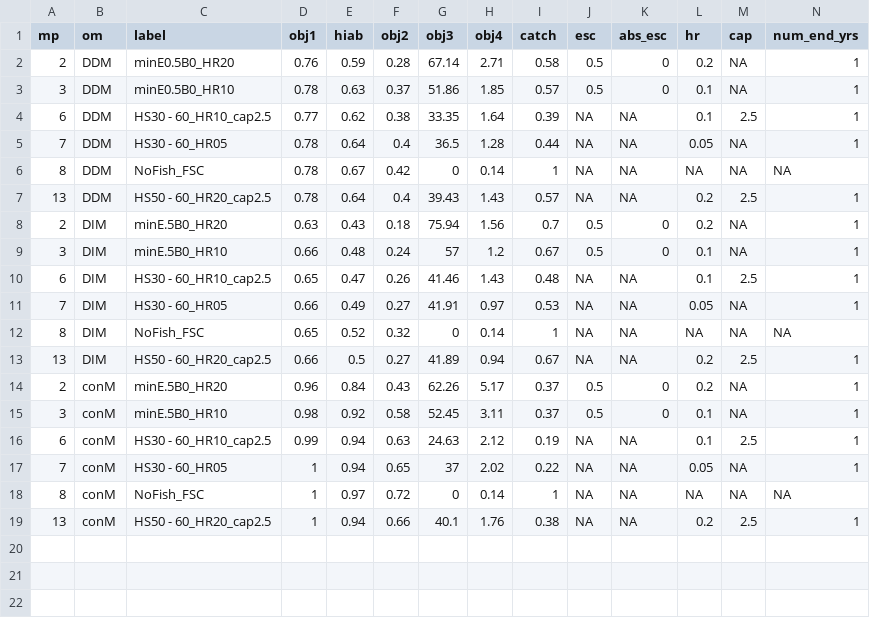
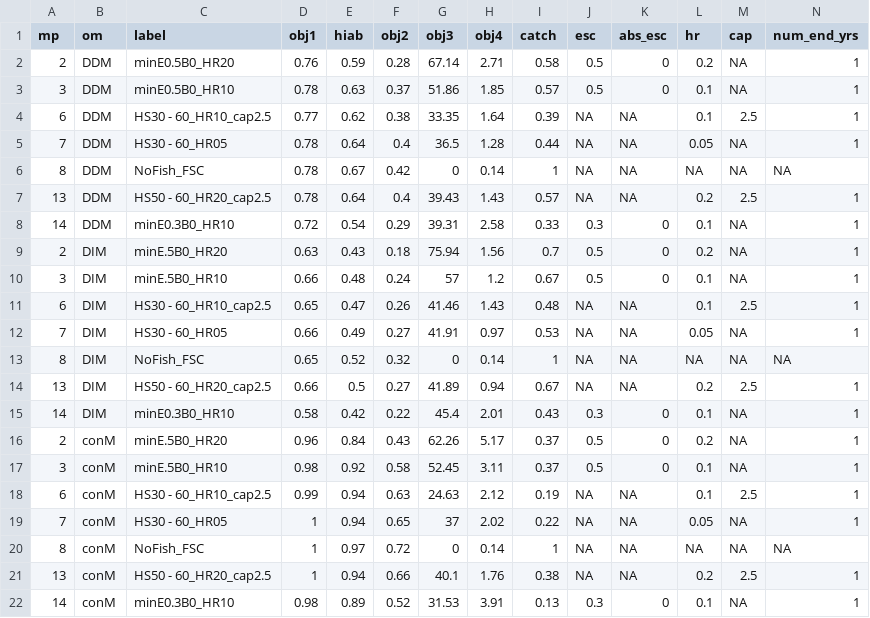
Before and after one commit to pbs-assess/herringsr, a CSV file: data/mp-prd.csv, drawn as a sheet; only a part is shown; rows hold the shown columns only; the diff names each change by its address in the sheet, - before the commit and + after, or states it on an @@ line.

Commit message:
Update mp-prd.csv

```diff
--- a/data/mp-prd.csv
+++ b/data/mp-prd.csv
+row 8: 14 | DDM | minE0.3B0_HR10 | 0.72 | 0.54 | 0.29 | 39.31 | 2.58 | 0.33 | 0.3 | 0 | 0.1 | NA | 1
+row 15: 14 | DIM | minE0.3B0_HR10 | 0.58 | 0.42 | 0.22 | 45.4 | 2.01 | 0.43 | 0.3 | 0 | 0.1 | NA | 1
+row 22: 14 | conM | minE0.3B0_HR10 | 0.98 | 0.89 | 0.52 | 31.53 | 3.91 | 0.13 | 0.3 | 0 | 0.1 | NA | 1
```
